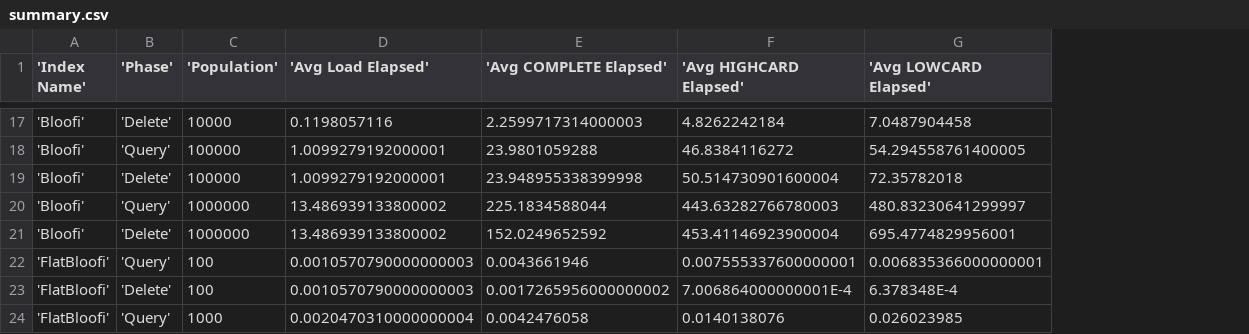
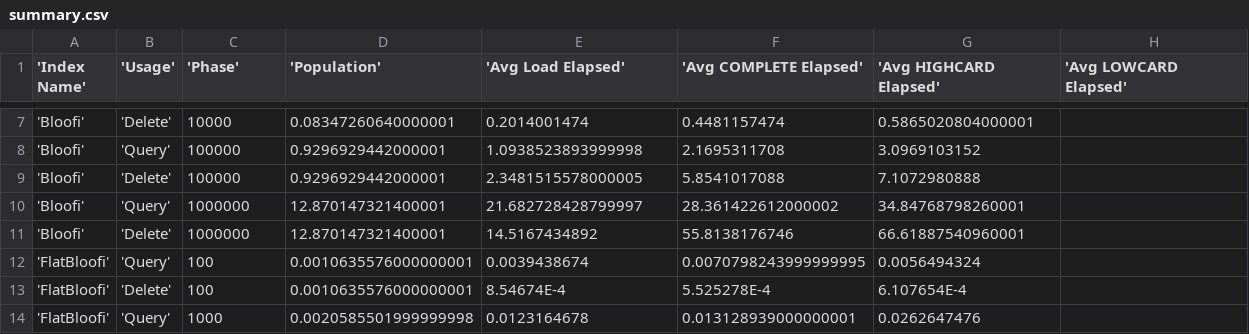
Before and after one commit to Claudenw/BloomTest, a CSV file: reports/63.34.206.196/summary.csv, drawn as a sheet; only a part is shown, gaps mark what is left out; addresses are those after the commit; the diff covers the shown part only; the diff names each change by its address in the sheet, - before the commit and + after, or states it on an @@ line.

```diff
--- a/reports/63.34.206.196/summary.csv
+++ b/reports/63.34.206.196/summary.csv
+column D ('Population'), rows 7-14: 0.08347260640000001 | 0.9296929442000001 | 0.9296929442000001 | 12.870147321400001 | 12.870147321400001 | 0.0010635576000000001 | 0.0010635576000000001 | 0.0020585501999999998
-B1: 'Phase'
+B1: 'Usage'
-C1: 'Population'
+C1: 'Phase'
-E7 ('Avg Load Elapsed'): 0.1198057116
+E7 ('Avg Load Elapsed'): 0.2014001474
-F7 ('Avg COMPLETE Elapsed'): 2.2599717314000003
+F7 ('Avg COMPLETE Elapsed'): 0.4481157474
-G7 ('Avg HIGHCARD Elapsed'): 4.8262242184
+G7 ('Avg HIGHCARD Elapsed'): 0.5865020804000001
-H7 ('Avg LOWCARD Elapsed'): 7.0487904458
+H7 ('Avg LOWCARD Elapsed'): (empty)
-E8 ('Avg Load Elapsed'): 1.0099279192000001
+E8 ('Avg Load Elapsed'): 1.0938523893999998
-F8 ('Avg COMPLETE Elapsed'): 23.9801059288
+F8 ('Avg COMPLETE Elapsed'): 2.1695311708
-G8 ('Avg HIGHCARD Elapsed'): 46.8384116272
+G8 ('Avg HIGHCARD Elapsed'): 3.0969103152
-H8 ('Avg LOWCARD Elapsed'): 54.294558761400005
+H8 ('Avg LOWCARD Elapsed'): (empty)
-E9 ('Avg Load Elapsed'): 1.0099279192000001
+E9 ('Avg Load Elapsed'): 2.3481515578000005
-F9 ('Avg COMPLETE Elapsed'): 23.948955338399998
+F9 ('Avg COMPLETE Elapsed'): 5.8541017088
-G9 ('Avg HIGHCARD Elapsed'): 50.514730901600004
+G9 ('Avg HIGHCARD Elapsed'): 7.1072980888
-H9 ('Avg LOWCARD Elapsed'): 72.35782018
+H9 ('Avg LOWCARD Elapsed'): (empty)
-E10 ('Avg Load Elapsed'): 13.486939133800002
+E10 ('Avg Load Elapsed'): 21.682728428799997
-F10 ('Avg COMPLETE Elapsed'): 225.1834588044
+F10 ('Avg COMPLETE Elapsed'): 28.361422612000002
-G10 ('Avg HIGHCARD Elapsed'): 443.63282766780003
+G10 ('Avg HIGHCARD Elapsed'): 34.84768798260001
-H10 ('Avg LOWCARD Elapsed'): 480.83230641299997
+H10 ('Avg LOWCARD Elapsed'): (empty)
-E11 ('Avg Load Elapsed'): 13.486939133800002
+E11 ('Avg Load Elapsed'): 14.5167434892
-F11 ('Avg COMPLETE Elapsed'): 152.0249652592
+F11 ('Avg COMPLETE Elapsed'): 55.8138176746
-G11 ('Avg HIGHCARD Elapsed'): 453.41146923900004
+G11 ('Avg HIGHCARD Elapsed'): 66.61887540960001
-H11 ('Avg LOWCARD Elapsed'): 695.4774829956001
+H11 ('Avg LOWCARD Elapsed'): (empty)
-E12 ('Avg Load Elapsed'): 0.0010570790000000003
+E12 ('Avg Load Elapsed'): 0.0039438674
-F12 ('Avg COMPLETE Elapsed'): 0.0043661946
+F12 ('Avg COMPLETE Elapsed'): 0.0070798243999999995
-G12 ('Avg HIGHCARD Elapsed'): 0.007555337600000001
+G12 ('Avg HIGHCARD Elapsed'): 0.0056494324
-H12 ('Avg LOWCARD Elapsed'): 0.006835366000000001
+H12 ('Avg LOWCARD Elapsed'): (empty)
-E13 ('Avg Load Elapsed'): 0.0010570790000000003
+E13 ('Avg Load Elapsed'): 8.54674E-4
-F13 ('Avg COMPLETE Elapsed'): 0.0017265956000000002
+F13 ('Avg COMPLETE Elapsed'): 5.525278E-4
-G13 ('Avg HIGHCARD Elapsed'): 7.006864000000001E-4
+G13 ('Avg HIGHCARD Elapsed'): 6.107654E-4
-H13 ('Avg LOWCARD Elapsed'): 6.378348E-4
+H13 ('Avg LOWCARD Elapsed'): (empty)
-E14 ('Avg Load Elapsed'): 0.0020470310000000004
+E14 ('Avg Load Elapsed'): 0.0123164678
-F14 ('Avg COMPLETE Elapsed'): 0.0042476058
+F14 ('Avg COMPLETE Elapsed'): 0.013128939000000001
-G14 ('Avg HIGHCARD Elapsed'): 0.0140138076
+G14 ('Avg HIGHCARD Elapsed'): 0.0262647476
-H14 ('Avg LOWCARD Elapsed'): 0.026023985
+H14 ('Avg LOWCARD Elapsed'): (empty)
```
Also changed, not shown: 10 removed rows and 88 edited cells elsewhere in this file, reports/52.209.98.170/data.csv, reports/52.209.98.170/summary.csv, 19 other files.
